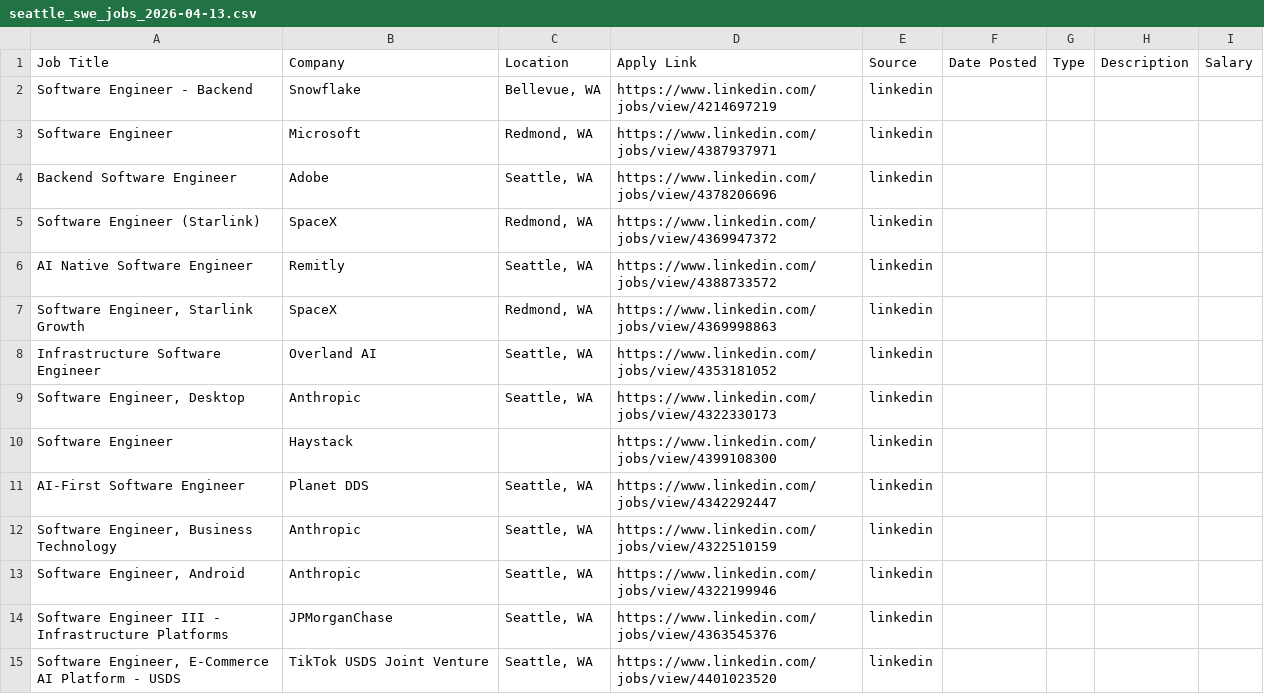
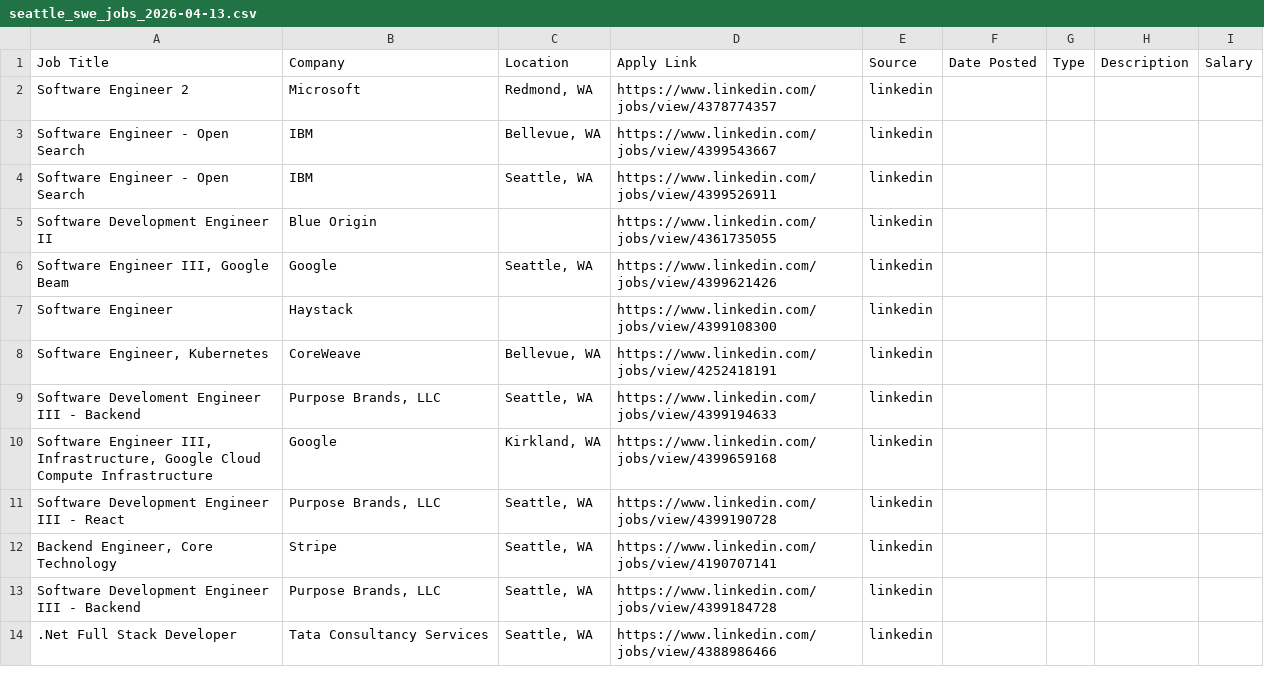
Before and after one commit to brssuprajeeth/my-job-board, a CSV file: seattle_swe_jobs_2026-04-13.csv, drawn as a sheet; only a part is shown; the diff covers the shown part only.

```diff
--- a/seattle_swe_jobs_2026-04-13.csv
+++ b/seattle_swe_jobs_2026-04-13.csv
@@ -1,15 +1,14 @@
 Job Title,Company,Location,Apply Link,Source,Date Posted,Type,Description,Salary
-Software Engineer - Backend,Snowflake,"Bellevue, WA",https://www.linkedin.com/jobs/view/4214697219,linkedin,,,,
-Software Engineer,Microsoft,"Redmond, WA",https://www.linkedin.com/jobs/view/4387937971,linkedin,,,,
-Backend Software Engineer,Adobe,"Seattle, WA",https://www.linkedin.com/jobs/view/4378206696,linkedin,,,,
-Software Engineer (Starlink),SpaceX,"Redmond, WA",https://www.linkedin.com/jobs/view/4369947372,linkedin,,,,
-AI Native Software Engineer,Remitly,"Seattle, WA",https://www.linkedin.com/jobs/view/4388733572,linkedin,,,,
-"Software Engineer, Starlink Growth",SpaceX,"Redmond, WA",https://www.linkedin.com/jobs/view/4369998863,linkedin,,,,
-Infrastructure Software Engineer,Overland AI,"Seattle, WA",https://www.linkedin.com/jobs/view/4353181052,linkedin,,,,
-"Software Engineer, Desktop",Anthropic,"Seattle, WA",https://www.linkedin.com/jobs/view/4322330173,linkedin,,,,
+Software Engineer 2,Microsoft,"Redmond, WA",https://www.linkedin.com/jobs/view/4378774357,linkedin,,,,
+Software Engineer - Open Search,IBM,"Bellevue, WA",https://www.linkedin.com/jobs/view/4399543667,linkedin,,,,
+Software Engineer - Open Search,IBM,"Seattle, WA",https://www.linkedin.com/jobs/view/4399526911,linkedin,,,,
+Software Development Engineer II,Blue Origin,,https://www.linkedin.com/jobs/view/4361735055,linkedin,,,,
+"Software Engineer III, Google Beam",Google,"Seattle, WA",https://www.linkedin.com/jobs/view/4399621426,linkedin,,,,
 Software Engineer,Haystack,,https://www.linkedin.com/jobs/view/4399108300,linkedin,,,,
-AI-First Software Engineer,Planet DDS,"Seattle, WA",https://www.linkedin.com/jobs/view/4342292447,linkedin,,,,
-"Software Engineer, Business Technology",Anthropic,"Seattle, WA",https://www.linkedin.com/jobs/view/4322510159,linkedin,,,,
-"Software Engineer, Android",Anthropic,"Seattle, WA",https://www.linkedin.com/jobs/view/4322199946,linkedin,,,,
-Software Engineer III - Infrastructure Platforms,JPMorganChase,"Seattle, WA",https://www.linkedin.com/jobs/view/4363545376,linkedin,,,,
-"Software Engineer, E-Commerce AI Platform - USDS",TikTok USDS Joint Venture,"Seattle, WA",https://www.linkedin.com/jobs/view/4401023520,linkedin,,,,
+"Software Engineer, Kubernetes",CoreWeave,"Bellevue, WA",https://www.linkedin.com/jobs/view/4252418191,linkedin,,,,
+Software Develoment Engineer III - Backend,"Purpose Brands, LLC","Seattle, WA",https://www.linkedin.com/jobs/view/4399194633,linkedin,,,,
+"Software Engineer III, Infrastructure, Google Cloud Compute Infrastructure",Google,"Kirkland, WA",https://www.linkedin.com/jobs/view/4399659168,linkedin,,,,
+Software Development Engineer III - React,"Purpose Brands, LLC","Seattle, WA",https://www.linkedin.com/jobs/view/4399190728,linkedin,,,,
+"Backend Engineer, Core Technology",Stripe,"Seattle, WA",https://www.linkedin.com/jobs/view/4190707141,linkedin,,,,
+Software Development Engineer III - Backend,"Purpose Brands, LLC","Seattle, WA",https://www.linkedin.com/jobs/view/4399184728,linkedin,,,,
+.Net Full Stack Developer,Tata Consultancy Services,"Seattle, WA",https://www.linkedin.com/jobs/view/4388986466,linkedin,,,,
```
Also changed, not shown: 1 added row, 1 removed row and 3 edited cells elsewhere in this file, 2 other files.
